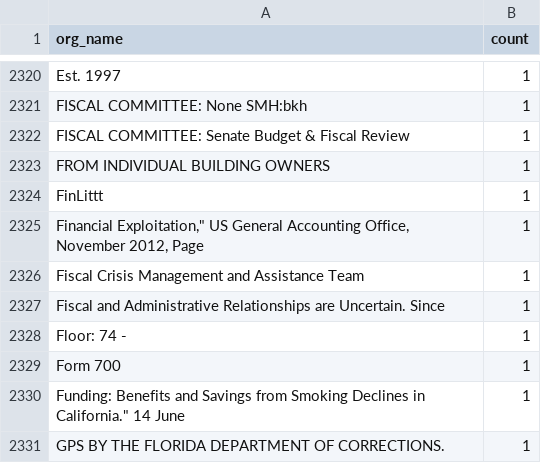
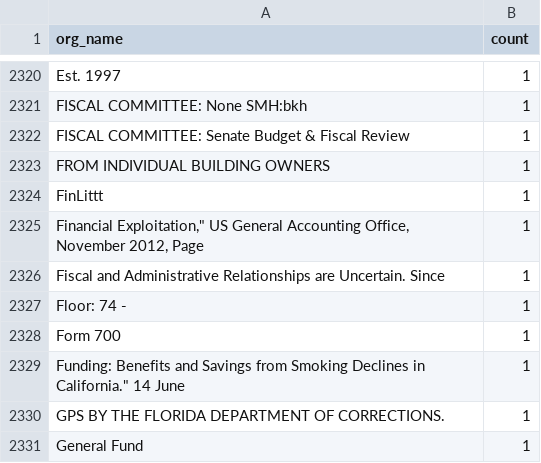
Before and after one commit to Nall-Group/california-groups-disambiguation, a CSV file: org_name_subsets_for_cleaning/org_names_invalid.csv, drawn as a sheet; only a part is shown, gaps mark what is left out; the shorter side is filled out with more unchanged rows; the diff names each change by its address in the sheet, - before the commit and + after, or states it on an @@ line.

```diff
--- a/org_name_subsets_for_cleaning/org_names_invalid.csv
+++ b/org_name_subsets_for_cleaning/org_names_invalid.csv
-row 2326: Fiscal Crisis Management and Assistance Team | 1
```
